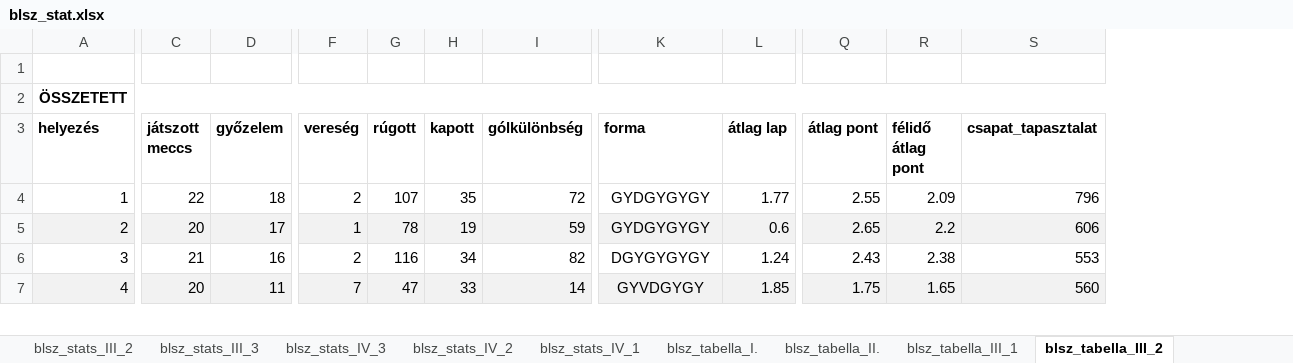
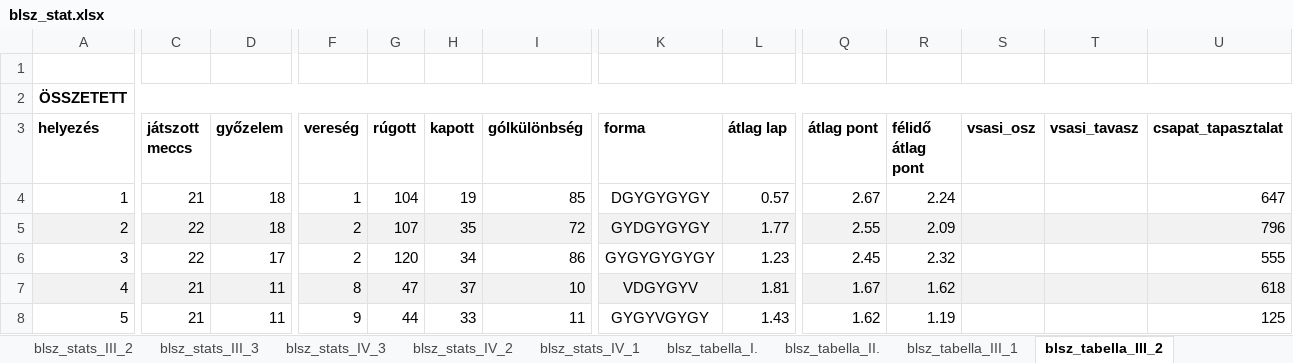
Before and after one commit to akinemazaki/blsz-stat, an Excel workbook: blsz_stat.xlsx, sheet blsz_tabella_III_2, drawn as a sheet; only a part is shown, gaps mark what is left out; values as stored, in another font and other column widths than the file's, no borders; removed rows and columns are numbered as before the commit, all else as after; rows hold the shown columns only; the diff covers the shown part only; the diff names each change by its address in the sheet, - before the commit and + after, or states it on an @@ line.

```diff
--- a/blsz_stat.xlsx (sheet blsz_tabella_III_2)
+++ b/blsz_stat.xlsx (sheet blsz_tabella_III_2)
+column S (vsasi_osz), empty
+column T (vsasi_tavasz), empty
+row 4: 1 | 21 | 18 | 1 | 104 | 19 | 85 | DGYGYGYGY | 0.57 | 2.67 | 2.24 |  |  | 647
-A5 (helyezés): 1
+A5 (helyezés): 2
-A5:R5 fill: none
+A5:R5 fill: #F2F2F2
-U5 fill: none
+U5 fill: #F2F2F2
-row 5: 2 | 20 | 17 | 1 | 78 | 19 | 59 | GYDGYGYGY | 0.6 | 2.65 | 2.2 | 606
-C6 (játszott meccs): 21
+C6 (játszott meccs): 22
-D6 (győzelem): 16
+D6 (győzelem): 17
-G6 (rúgott): 116
+G6 (rúgott): 120
-I6 (gólkülönbség): 82
+I6 (gólkülönbség): 86
-K6 (forma): DGYGYGYGY
+K6 (forma): GYGYGYGYGY
-L6 (átlag lap): 1.24
+L6 (átlag lap): 1.23
-Q6 (átlag pont): 2.43
+Q6 (átlag pont): 2.45
-R6 (félidő átlag pont): 2.38
+R6 (félidő átlag pont): 2.32
-U6 (csapat_tapasztalat): 553
+U6 (csapat_tapasztalat): 555
-C7 (játszott meccs): 20
+C7 (játszott meccs): 21
-F7 (vereség): 7
+F7 (vereség): 8
-H7 (kapott): 33
+H7 (kapott): 37
-I7 (gólkülönbség): 14
+I7 (gólkülönbség): 10
-K7 (forma): GYVDGYGY
+K7 (forma): VDGYGYV
-L7 (átlag lap): 1.85
+L7 (átlag lap): 1.81
-Q7 (átlag pont): 1.75
+Q7 (átlag pont): 1.67
-R7 (félidő átlag pont): 1.65
+R7 (félidő átlag pont): 1.62
-U7 (csapat_tapasztalat): 560
+U7 (csapat_tapasztalat): 618
+row 8: 5 | 21 | 11 | 9 | 44 | 33 | 11 | GYGYVGYGY | 1.43 | 1.62 | 1.19 |  |  | 125
```
Also changed, not shown: 5 added rows, 6 removed rows, 155 edited cells and cell formats elsewhere in this sheet, sheet blsz_stats_II., sheet blsz_stats_I., sheet blsz_stats_III_3, sheet blsz_stats_III_1, sheet blsz_stats_IV_3, sheet blsz_stats_III_2, 9 more sheets, hidden cells.
